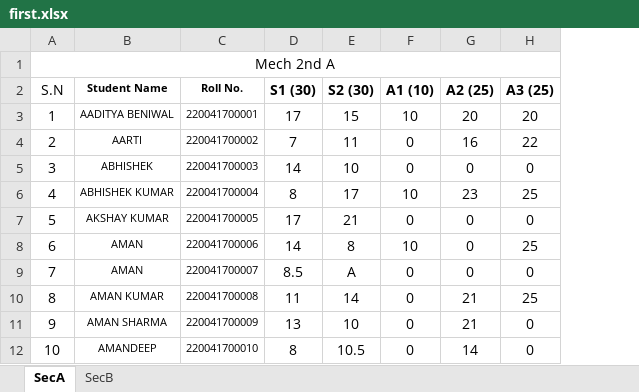
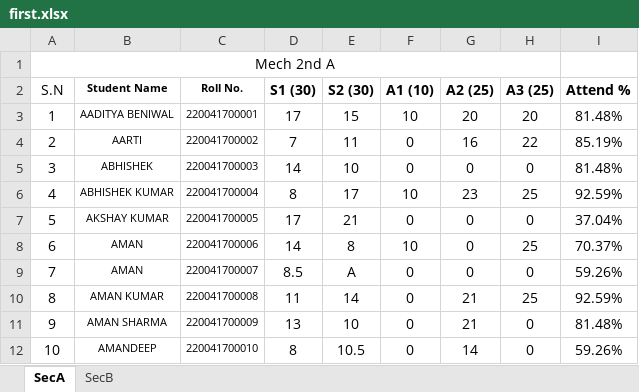
Before and after one commit to mechanicalcodingthunder/MechanicalCodingThunder.github.io, an Excel workbook: Upload/first.xlsx, sheet SecA, drawn as a sheet; only a part is shown; values as stored, in another font and other column widths than the file's, no borders; conditional formats not drawn; the diff names each change by its address in the sheet, - before the commit and + after, or states it on an @@ line.

```diff
--- a/Upload/first.xlsx (sheet SecA)
+++ b/Upload/first.xlsx (sheet SecA)
+column I (Attend %), rows 3-12: 81.48% | 85.19% | 81.48% | 92.59% | 37.04% | 70.37% | 59.26% | 92.59% | 81.48% | 59.26%
```
Also changed, not shown: 2 other files.
